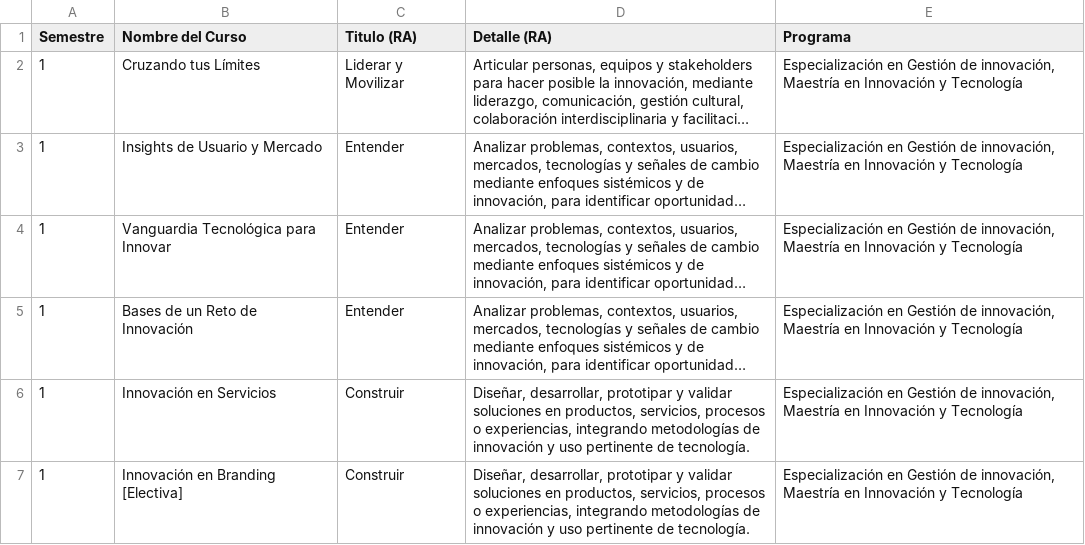
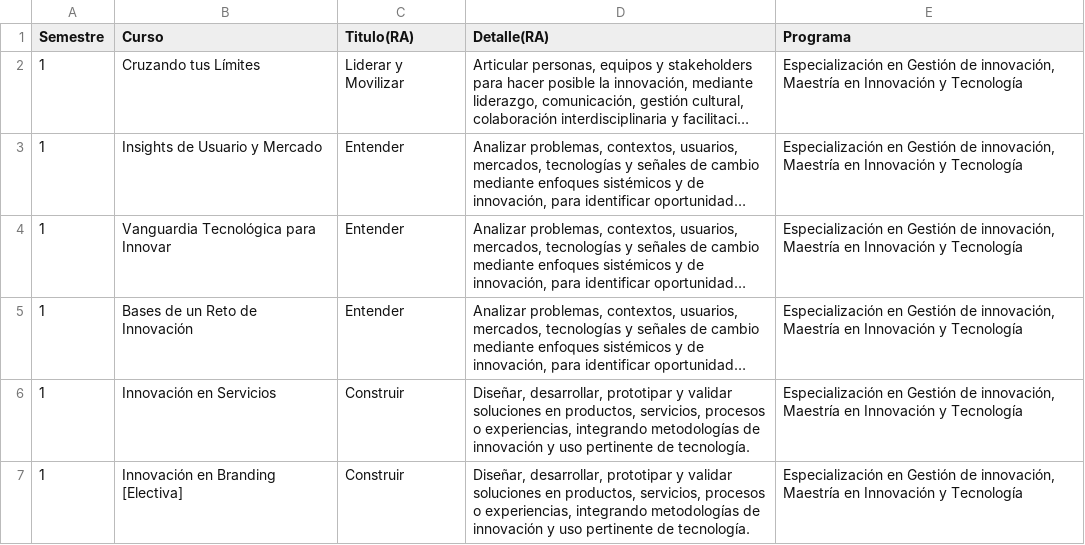
Before and after one commit to geninteractive/mit, a CSV file: matriz.csv, drawn as a sheet; only a part is shown; long unchanged cells end in …; the diff names each change by its address in the sheet, - before the commit and + after, or states it on an @@ line.

Commit message:
Add files via upload

```diff
--- a/matriz.csv
+++ b/matriz.csv
-B1: Nombre del Curso
+B1: Curso
-C1: Titulo (RA)
+C1: Titulo(RA)
-D1: Detalle (RA)
+D1: Detalle(RA)
```
